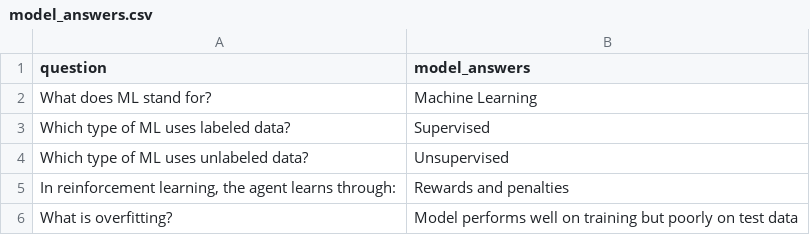
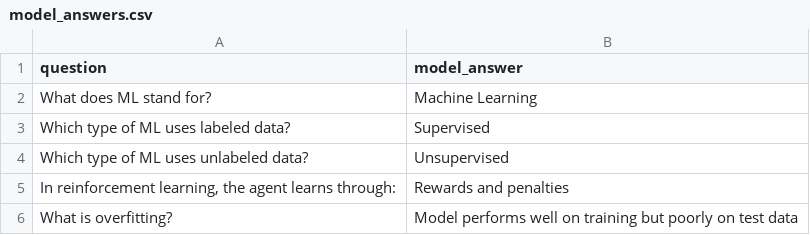
Before and after one commit to harshinikth/examshield_evaluation, a CSV file: dataset/model_answers.csv, drawn as a sheet; only a part is shown.

Commit message:
Update model_answers.csv

```diff
--- a/dataset/model_answers.csv
+++ b/dataset/model_answers.csv
@@ -1,2 +1,2 @@
-question,model_answers
+question,model_answer
 What does ML stand for?,Machine Learning
```
